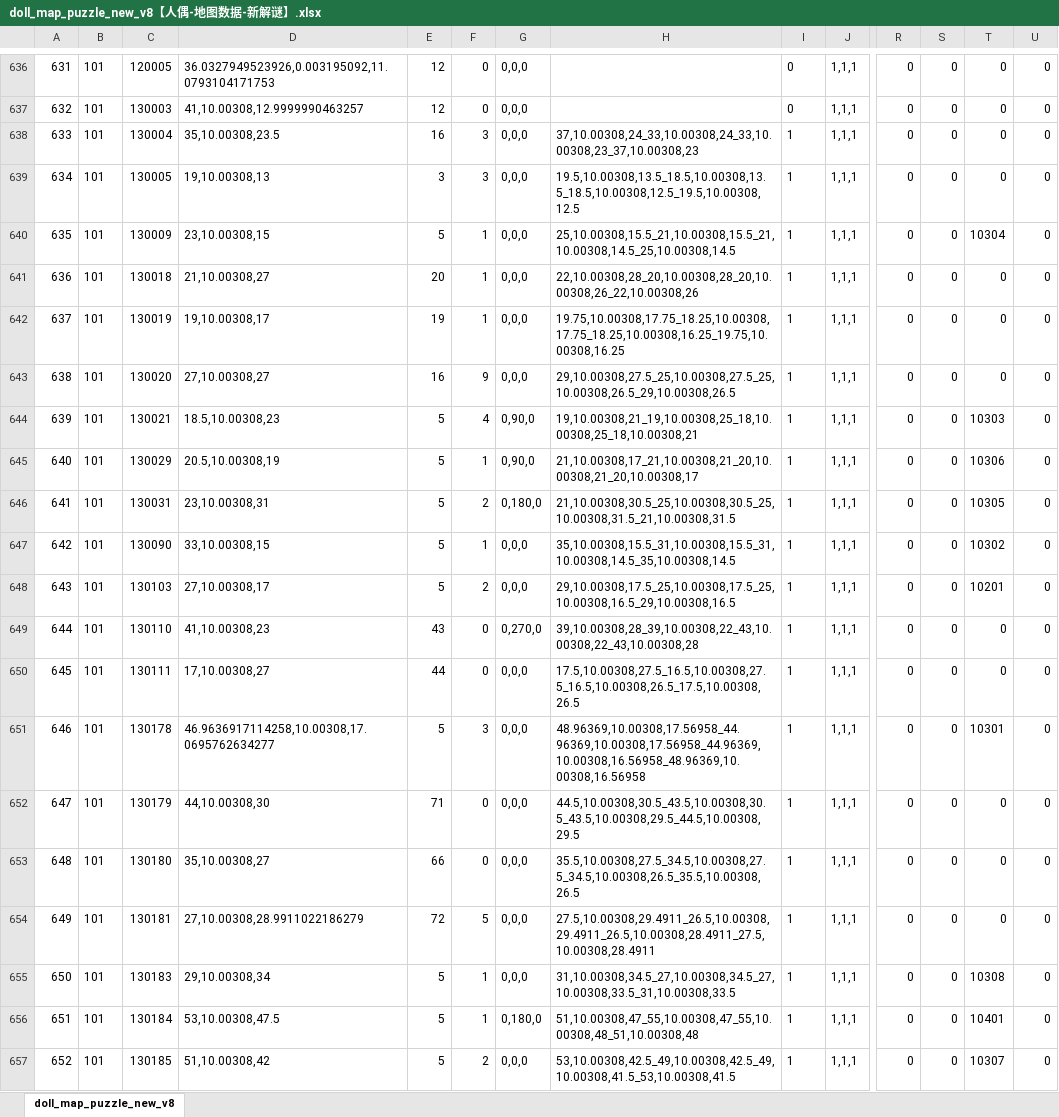
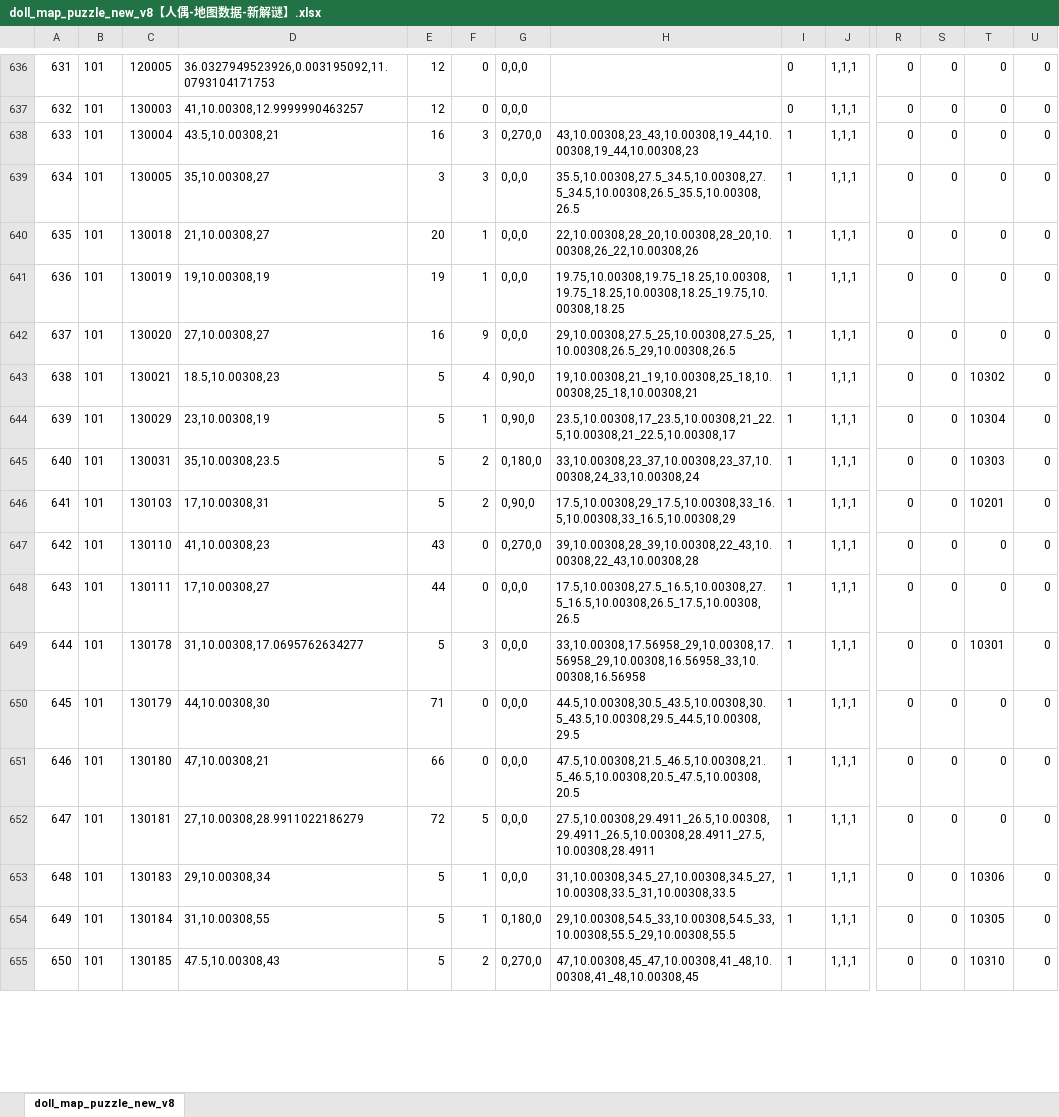
Before and after one commit to chensusu123/myfirsthub, an Excel workbook: servers/maze_main_server/conf.d/data/doll_map_puzzle_new_v8【人偶-地图数据-新解谜】.xlsx, sheet doll_map_puzzle_new_v8, drawn as a sheet; only a part is shown, gaps mark what is left out; values as stored, in another font and other column widths than the file's, no borders; removed rows and columns are numbered as before the commit, all else as after; rows hold the shown columns only; the diff covers the shown part only; the diff names each change by its address in the sheet, - before the commit and + after, or states it on an @@ line.

```diff
--- a/servers/maze_main_server/conf.d/data/doll_map_puzzle_new_v8【人偶-地图数据-新解谜】.xlsx (sheet doll_map_puzzle_new_v8)
+++ b/servers/maze_main_server/conf.d/data/doll_map_puzzle_new_v8【人偶-地图数据-新解谜】.xlsx (sheet doll_map_puzzle_new_v8)
-D638: 35,10.00308,23.5
+D638: 43.5,10.00308,21
-G638: 0,0,0
+G638: 0,270,0
-H638: 37,10.00308,24_33,10.00308,24_33,10.00308,23_37,10.00308,23
+H638: 43,10.00308,23_43,10.00308,19_44,10.00308,19_44,10.00308,23
-D639: 19,10.00308,13
+D639: 35,10.00308,27
-H639: 19.5,10.00308,13.5_18.5,10.00308,13.5_18.5,10.00308,12.5_19.5,10.00308,12.5
+H639: 35.5,10.00308,27.5_34.5,10.00308,27.5_34.5,10.00308,26.5_35.5,10.00308,26.5
-row 640: 635 | 101 | 130009 | 23,10.00308,15 | 5 | 1 | 0,0,0 | 25,10.00308,15.5_21,10.00308,15.5_21,10.00308,14.5_25,10.00308,14.5 | 1 | 1,1,1 | 0 | 0 | 10304 | 0
@@ column A renumbered from row 640 down @@
-D641: 19,10.00308,17
+D641: 19,10.00308,19
-H641: 19.75,10.00308,17.75_18.25,10.00308,17.75_18.25,10.00308,16.25_19.75,10.00308,16.25
+H641: 19.75,10.00308,19.75_18.25,10.00308,19.75_18.25,10.00308,18.25_19.75,10.00308,18.25
-T643: 10303
+T643: 10302
-D644: 20.5,10.00308,19
+D644: 23,10.00308,19
-H644: 21,10.00308,17_21,10.00308,21_20,10.00308,21_20,10.00308,17
+H644: 23.5,10.00308,17_23.5,10.00308,21_22.5,10.00308,21_22.5,10.00308,17
-T644: 10306
+T644: 10304
-D645: 23,10.00308,31
+D645: 35,10.00308,23.5
-H645: 21,10.00308,30.5_25,10.00308,30.5_25,10.00308,31.5_21,10.00308,31.5
+H645: 33,10.00308,23_37,10.00308,23_37,10.00308,24_33,10.00308,24
-T645: 10305
+T645: 10303
-row 647: 642 | 101 | 130090 | 33,10.00308,15 | 5 | 1 | 0,0,0 | 35,10.00308,15.5_31,10.00308,15.5_31,10.00308,14.5_35,10.00308,14.5 | 1 | 1,1,1 | 0 | 0 | 10302 | 0
-D646: 27,10.00308,17
+D646: 17,10.00308,31
-G646: 0,0,0
+G646: 0,90,0
-H646: 29,10.00308,17.5_25,10.00308,17.5_25,10.00308,16.5_29,10.00308,16.5
+H646: 17.5,10.00308,29_17.5,10.00308,33_16.5,10.00308,33_16.5,10.00308,29
-D649: 46.9636917114258,10.00308,17.0695762634277
+D649: 31,10.00308,17.0695762634277
-H649: 48.96369,10.00308,17.56958_44.96369,10.00308,17.56958_44.96369,10.00308,16.56958_48.96369,10.00308,16.56958
+H649: 33,10.00308,17.56958_29,10.00308,17.56958_29,10.00308,16.56958_33,10.00308,16.56958
-D651: 35,10.00308,27
+D651: 47,10.00308,21
-H651: 35.5,10.00308,27.5_34.5,10.00308,27.5_34.5,10.00308,26.5_35.5,10.00308,26.5
+H651: 47.5,10.00308,21.5_46.5,10.00308,21.5_46.5,10.00308,20.5_47.5,10.00308,20.5
-T653: 10308
+T653: 10306
-D654: 53,10.00308,47.5
+D654: 31,10.00308,55
-H654: 51,10.00308,47_55,10.00308,47_55,10.00308,48_51,10.00308,48
+H654: 29,10.00308,54.5_33,10.00308,54.5_33,10.00308,55.5_29,10.00308,55.5
-T654: 10401
+T654: 10305
-D655: 51,10.00308,42
+D655: 47.5,10.00308,43
-G655: 0,0,0
+G655: 0,270,0
-H655: 53,10.00308,42.5_49,10.00308,42.5_49,10.00308,41.5_53,10.00308,41.5
+H655: 47,10.00308,45_47,10.00308,41_48,10.00308,41_48,10.00308,45
-T655: 10307
+T655: 10310
```
Also changed, not shown: 11 edited cells elsewhere in this sheet, servers/maze_main_server/conf.d/data/git_version_v8【配表版本号】.xlsx, 1 other file.
